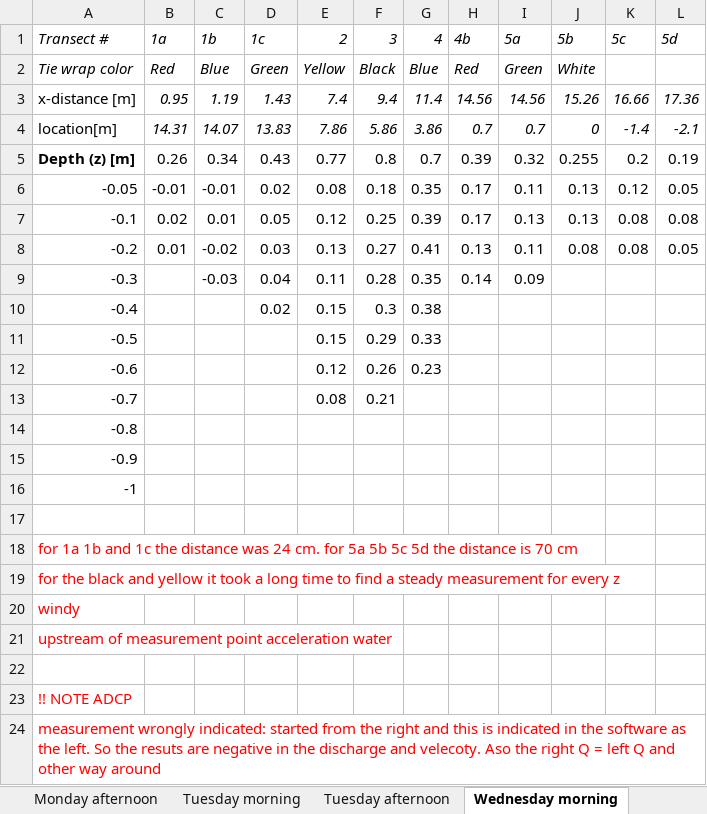
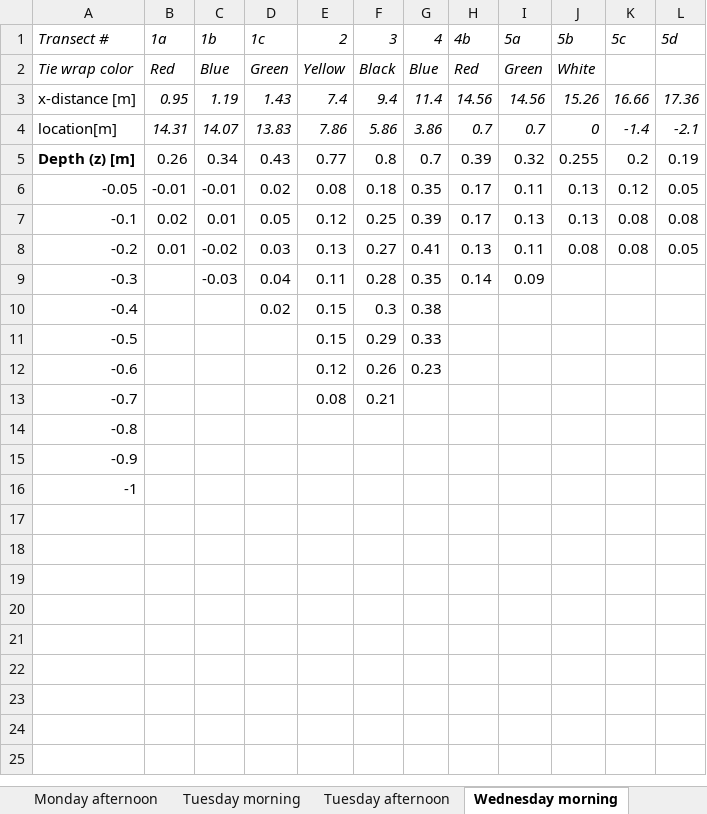
Before and after one commit to XinbaiXie/fieldwork-2019-adcp-adv, an Excel workbook: data/ADVmeasurements.xlsx, sheet Wednesday morning, drawn as a sheet; values as stored, in another font and other column widths than the file's, no borders; charts and pictures not drawn; the diff names each change by its address in the sheet, - before the commit and + after, or states it on an @@ line.

Commit message:
finished vertical profiles adcp vs adv

```diff
--- a/data/ADVmeasurements.xlsx (sheet Wednesday morning)
+++ b/data/ADVmeasurements.xlsx (sheet Wednesday morning)
-row 17: (empty)
-row 18: for 1a 1b and 1c the distance was 24 cm. for 5a 5b 5c 5d the distance is 70 cm
-row 19: for the black and yellow it took a long time to find a steady measurement for every z
-row 20: windy
-row 21: upstream of measurement point acceleration water
-row 22: (empty)
-row 23: !! NOTE ADCP
-row 24: measurement wrongly indicated: started from the right and this is indicated in the software as the left. So the resuts are negative in the discharge and velecoty. Aso the right Q = left Q and other way around
```
Also changed, not shown: sheet Thursday morning, sheet Wednesday afternoon, sheet Monday afternoon, sheet Monday morning, charts or pictures, 23 other files.
